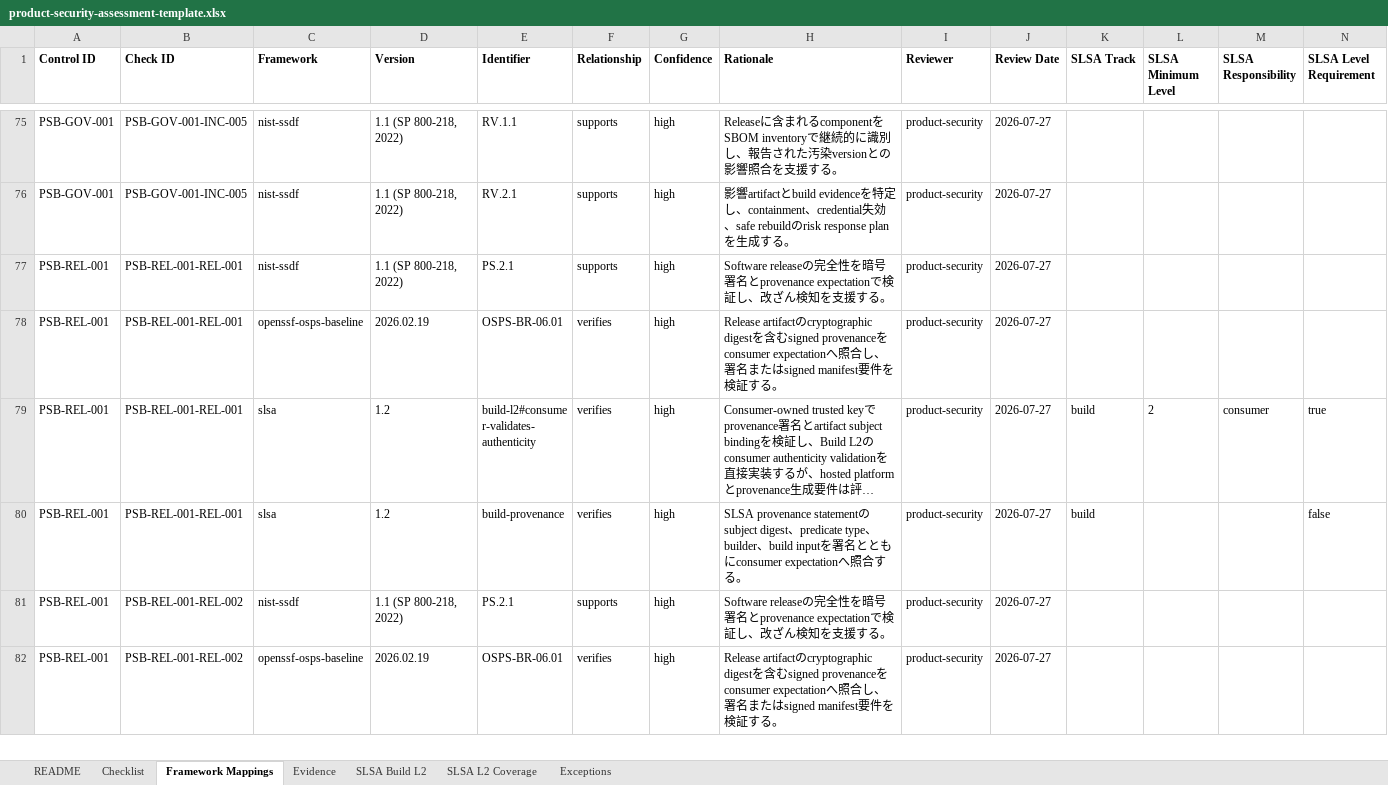
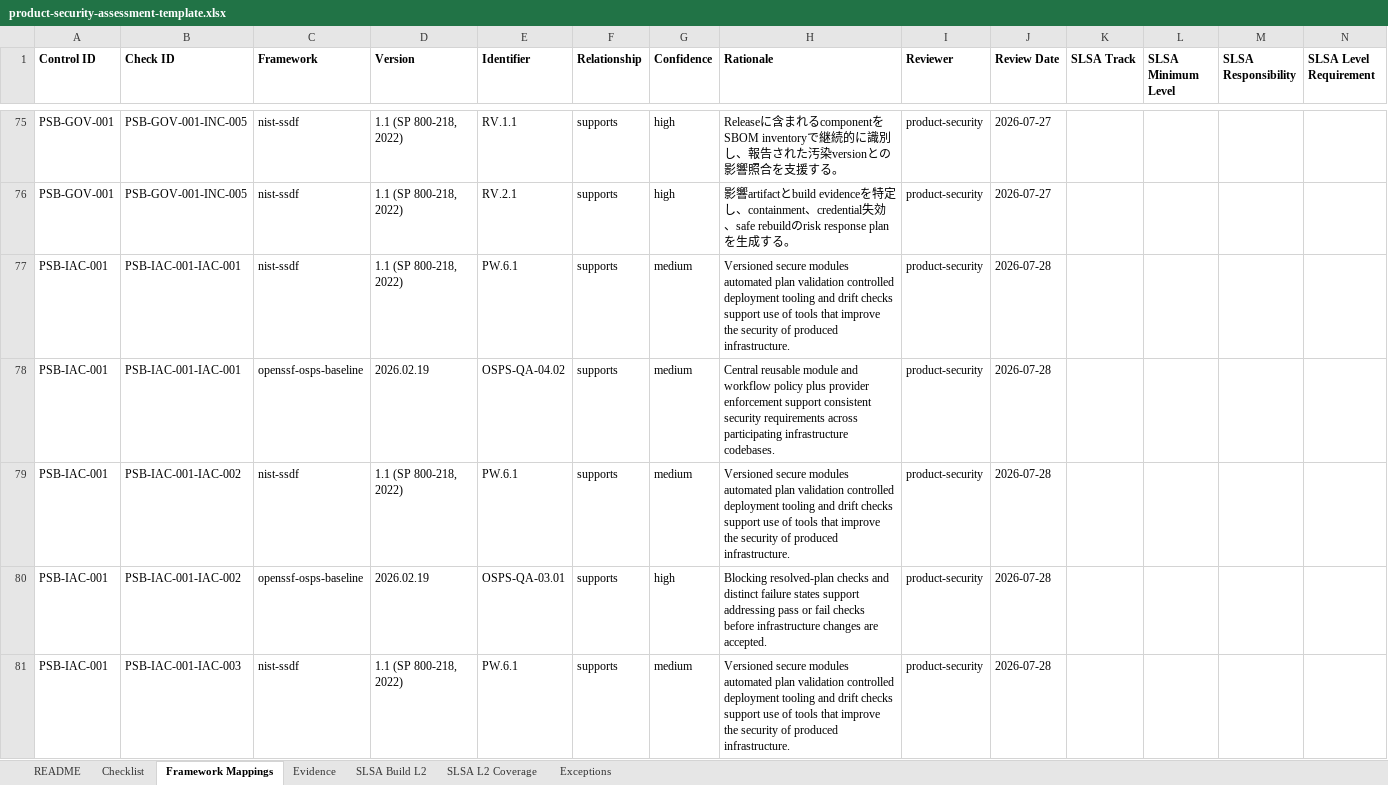
Before and after one commit to DharmaDoll/product-security-controls, an Excel workbook: generated/checklists/product-security-assessment-template.xlsx, sheet Framework Mappings, drawn as a sheet; only a part is shown, gaps mark what is left out; the shorter side is filled out with more unchanged rows; long unchanged cells end in …; values as stored, in another font and other column widths than the file's, no borders; the diff covers the shown part only; the diff names each change by its address in the sheet, - before the commit and + after, or states it on an @@ line.

```diff
--- a/generated/checklists/product-security-assessment-template.xlsx (sheet Framework Mappings)
+++ b/generated/checklists/product-security-assessment-template.xlsx (sheet Framework Mappings)
+row 77: PSB-IAC-001 | PSB-IAC-001-IAC-001 | nist-ssdf | 1.1 (SP 800-218, 2022) | PW.6.1 | supports | medium | Versioned secure modules automated plan validation controlled deployment tooling and drift checks support use of tools that improve the security of produced infrastructure. | product-security | 2026-07-28
+row 78: PSB-IAC-001 | PSB-IAC-001-IAC-001 | openssf-osps-baseline | 2026.02.19 | OSPS-QA-04.02 | supports | medium | Central reusable module and workflow policy plus provider enforcement support consistent security requirements across participating infrastructure codebases. | product-security | 2026-07-28
+row 79: PSB-IAC-001 | PSB-IAC-001-IAC-002 | nist-ssdf | 1.1 (SP 800-218, 2022) | PW.6.1 | supports | medium | Versioned secure modules automated plan validation controlled deployment tooling and drift checks support use of tools that improve the security of produced infrastructure. | product-security | 2026-07-28
+row 80: PSB-IAC-001 | PSB-IAC-001-IAC-002 | openssf-osps-baseline | 2026.02.19 | OSPS-QA-03.01 | supports | high | Blocking resolved-plan checks and distinct failure states support addressing pass or fail checks before infrastructure changes are accepted. | product-security | 2026-07-28
+row 81: PSB-IAC-001 | PSB-IAC-001-IAC-003 | nist-ssdf | 1.1 (SP 800-218, 2022) | PW.6.1 | supports | medium | Versioned secure modules automated plan validation controlled deployment tooling and drift checks support use of tools that improve the security of produced infrastructure. | product-security | 2026-07-28
```
Also changed, not shown: 25 added rows elsewhere in this sheet, sheet Checklist, sheet Evidence, generated/checklists/product-security-guideline.xlsx, 24 other files.
